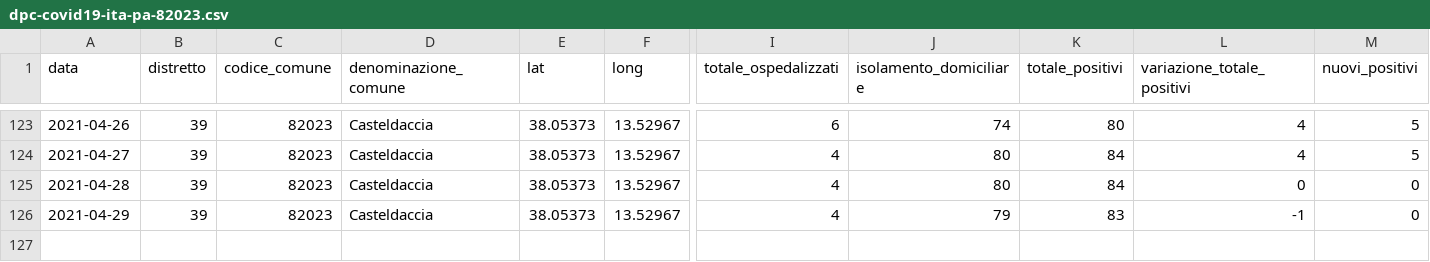
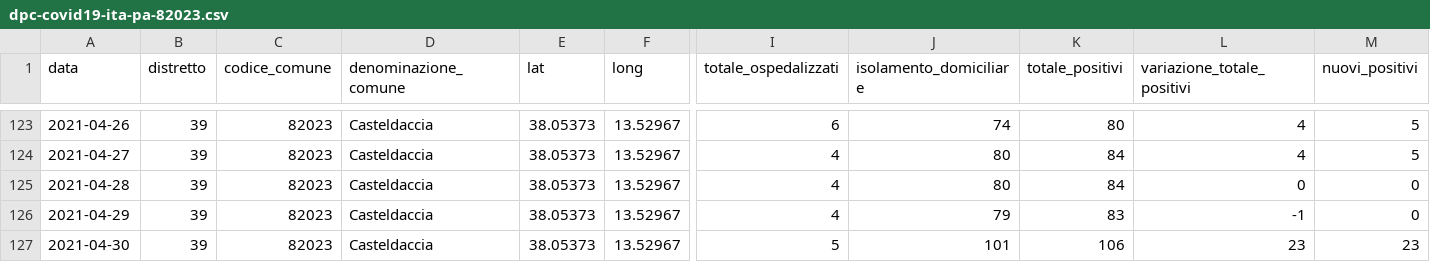
Before and after one commit to gabacode/f8lite, a CSV file: dati-comuni/dpc-covid19-ita-pa-82023.csv, drawn as a sheet; only a part is shown, gaps mark what is left out; rows hold the shown columns only; the diff names each change by its address in the sheet, - before the commit and + after, or states it on an @@ line.

```diff
--- a/dati-comuni/dpc-covid19-ita-pa-82023.csv
+++ b/dati-comuni/dpc-covid19-ita-pa-82023.csv
+row 127: 2021-04-30 | 39 | 82023 | Casteldaccia | 38.05373 | 13.52967 | 5 | 101 | 106 | 23 | 23
```
Also changed, not shown: dati-comuni/dpc-covid19-ita-pa-82004.csv, dati-comuni/dpc-covid19-ita-pa-82006.csv, 13 other files.
